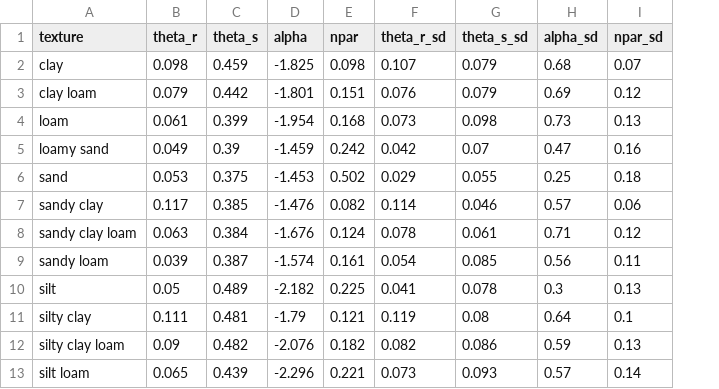
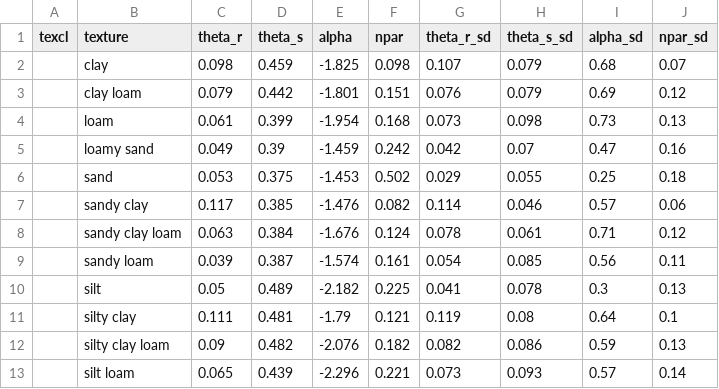
Before and after one commit to ncss-tech/aqp, a CSV file: misc/example-data/rosetta/centroids.csv, drawn as a sheet; the diff names each change by its address in the sheet, - before the commit and + after, or states it on an @@ line.

Commit message:
rosetta VG parameters by texture class, formatting

```diff
--- a/misc/example-data/rosetta/centroids.csv
+++ b/misc/example-data/rosetta/centroids.csv
+column A (texcl), empty
```
Also changed, not shown: 2 other files.
